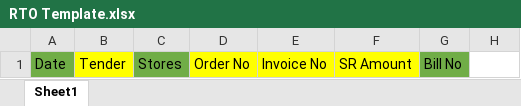
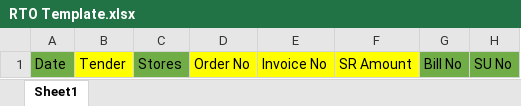
Before and after one commit to Shivarajkushals/centralized_returns, an Excel workbook: RTO Template.xlsx, sheet Sheet1, drawn as a sheet; values as stored, in another font and other column widths than the file's, no borders; the diff names each change by its address in the sheet, - before the commit and + after, or states it on an @@ line.

Commit message:
Add files via upload

```diff
--- a/RTO Template.xlsx (sheet Sheet1)
+++ b/RTO Template.xlsx (sheet Sheet1)
-H1: (empty)
+H1: SU No
-H1 fill: none
+H1 fill: #70AD47
```
